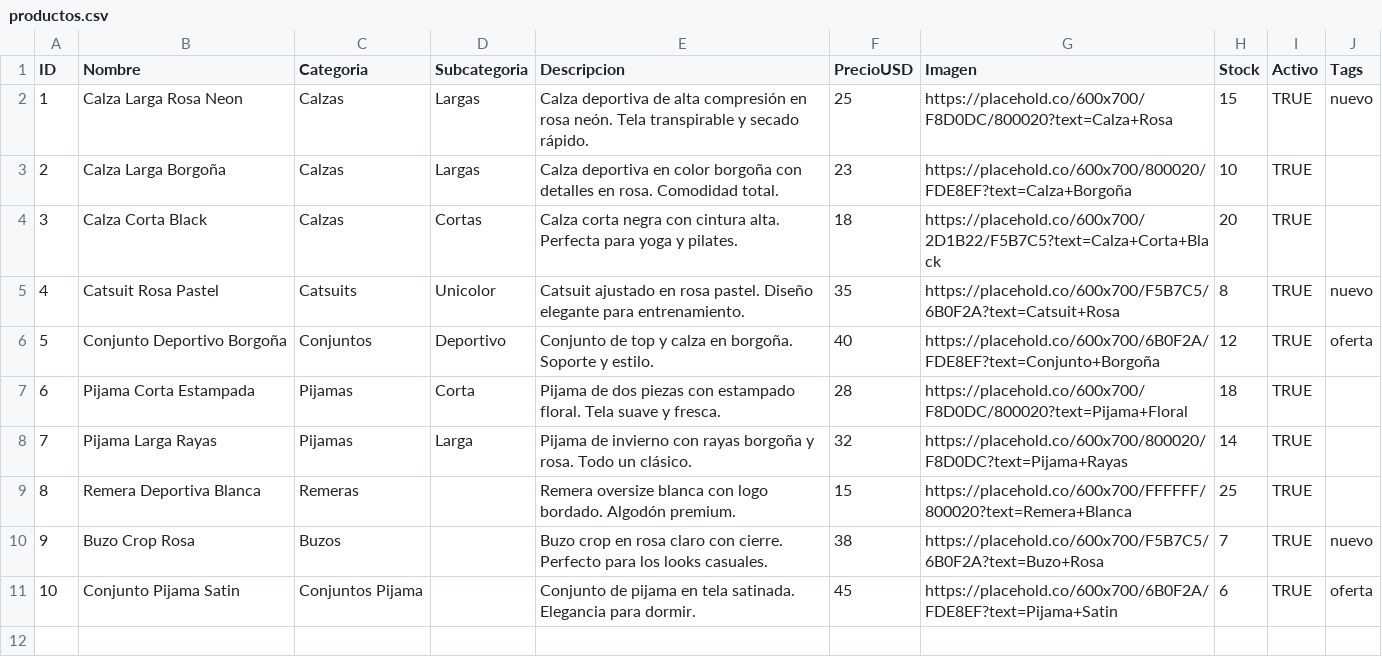
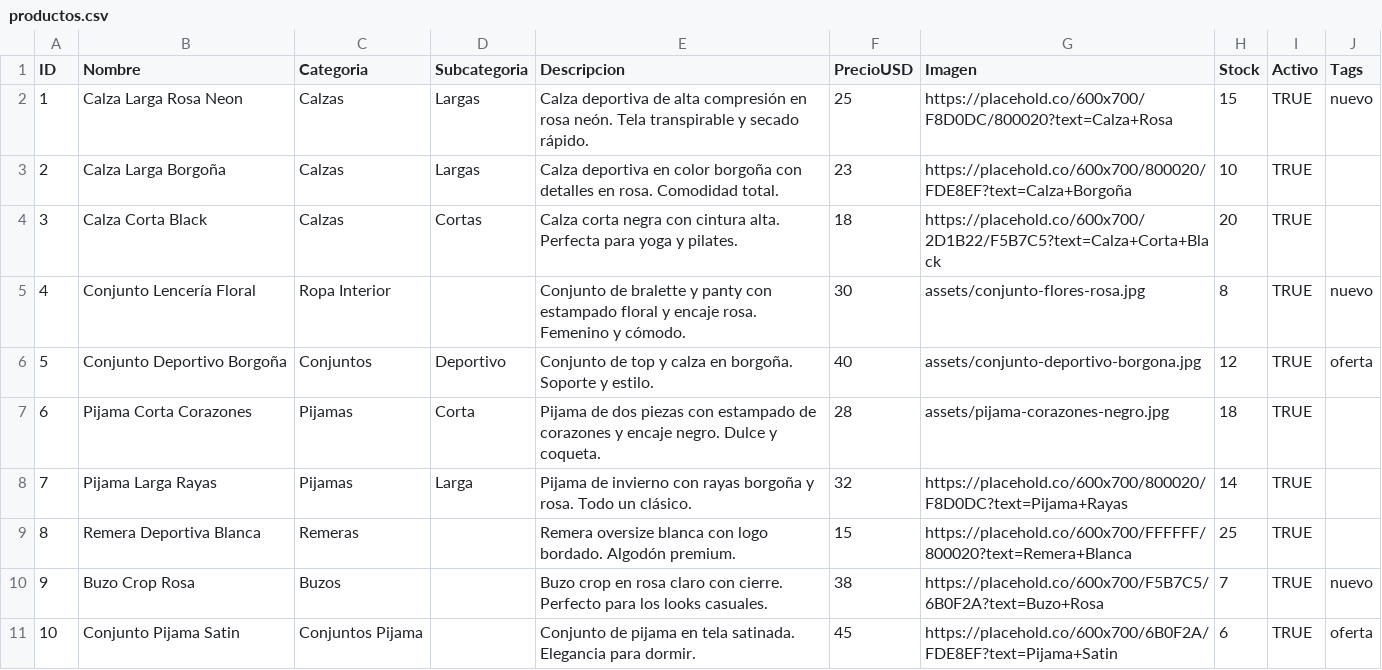
Before and after one commit to nic0420/PrincessLov, a CSV file: data/productos.csv, drawn as a sheet.

Commit message:
Add real WhatsApp number and 3 product photos from WhatsApp

```diff
--- a/data/productos.csv
+++ b/data/productos.csv
@@ -4,5 +4,5 @@ ID,Nombre,Categoria,Subcategoria,Descripcion,PrecioUSD,Imagen,Stock,Activo,Tags
 3,Calza Corta Black,Calzas,Cortas,Calza corta negra con cintura alta. Perfecta para yoga y pilates.,18,https://placehold.co/600x700/2D1B22/F5B7C5?text=Calza+Corta+Black,20,TRUE,
-4,Catsuit Rosa Pastel,Catsuits,Unicolor,Catsuit ajustado en rosa pastel. Diseño elegante para entrenamiento.,35,https://placehold.co/600x700/F5B7C5/6B0F2A?text=Catsuit+Rosa,8,TRUE,nuevo
-5,Conjunto Deportivo Borgoña,Conjuntos,Deportivo,Conjunto de top y calza en borgoña. Soporte y estilo.,40,https://placehold.co/600x700/6B0F2A/FDE8EF?text=Conjunto+Borgoña,12,TRUE,oferta
-6,Pijama Corta Estampada,Pijamas,Corta,Pijama de dos piezas con estampado floral. Tela suave y fresca.,28,https://placehold.co/600x700/F8D0DC/800020?text=Pijama+Floral,18,TRUE,
+4,Conjunto Lencería Floral,Ropa Interior,,Conjunto de bralette y panty con estampado floral y encaje rosa. Femenino y cómodo.,30,assets/conjunto-flores-rosa.jpg,8,TRUE,nuevo
+5,Conjunto Deportivo Borgoña,Conjuntos,Deportivo,Conjunto de top y calza en borgoña. Soporte y estilo.,40,assets/conjunto-deportivo-borgona.jpg,12,TRUE,oferta
+6,Pijama Corta Corazones,Pijamas,Corta,Pijama de dos piezas con estampado de corazones y encaje negro. Dulce y coqueta.,28,assets/pijama-corazones-negro.jpg,18,TRUE,
 7,Pijama Larga Rayas,Pijamas,Larga,Pijama de invierno con rayas borgoña y rosa. Todo un clásico.,32,https://placehold.co/600x700/800020/F8D0DC?text=Pijama+Rayas,14,TRUE,
```
Also changed, not shown: 4 other files.
